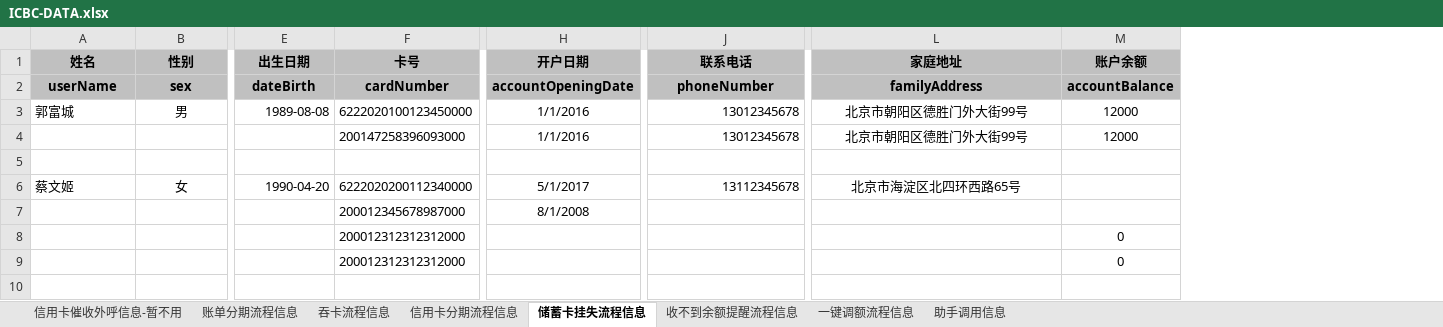
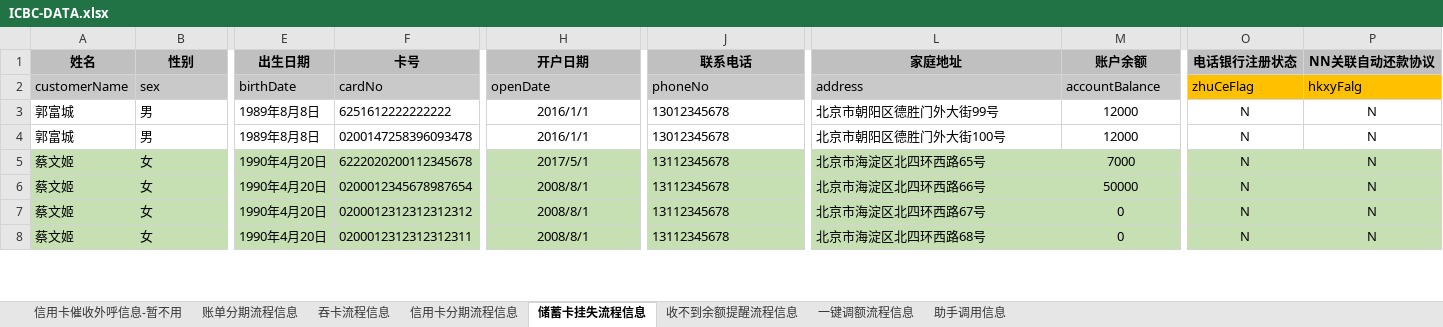
Before and after one commit to aicp-icbc/webhook, an Excel workbook: src/main/resources/ICBC-DATA.xlsx, sheet 储蓄卡挂失流程信息, drawn as a sheet; only a part is shown, gaps mark what is left out; values as stored, in another font and other column widths than the file's, no borders; removed rows and columns are numbered as before the commit, all else as after; rows hold the shown columns only; the diff covers the shown part only; the diff names each change by its address in the sheet, - before the commit and + after, or states it on an @@ line.

Commit message:
[add]储蓄卡挂失流程 -- 新增3action 1、储蓄卡挂失-客户身份验证 2、储蓄卡挂失-客户身份验证 3、储蓄卡挂失-客户身份验证

```diff
--- a/src/main/resources/ICBC-DATA.xlsx (sheet 储蓄卡挂失流程信息)
+++ b/src/main/resources/ICBC-DATA.xlsx (sheet 储蓄卡挂失流程信息)
+column O (电话银行注册状态), rows 3-6: all N
+column P (NN关联自动还款协议), rows 3-6: all N
-row 2: userName | sex | dateBirth | cardNumber | accountOpeningDate | phoneNumber | familyAddress | accountBalance
+row 2: customerName | sex | birthDate | cardNo | openDate | phoneNo | address | accountBalance | zhuCeFlag | hkxyFalg
-B3 alignment: center
+B3 alignment: left
-E3 (出生日期): 1989-08-08
+E3 (出生日期): 1989年8月8日
-F3 (卡号): 6222020100123450000
+F3 (卡号): 6251612222222222
-H3 (开户日期): 1/1/2016
+H3 (开户日期): 2016/1/1
-J3 alignment: right
+J3 alignment: left
-L3 alignment: center
+L3 alignment: left
-row 4:  |  |  | 200147258396093000 | 1/1/2016 | 13012345678 | 北京市朝阳区德胜门外大街99号 | 12000
-row 4: (empty)
+row 4: 郭富城 | 男 | 1989年8月8日 | 0200147258396093478 | 2016/1/1 | 13012345678 | 北京市朝阳区德胜门外大街100号 | 12000 | N | N
-A5:M5 fill: none
+A5:M5 fill: #C6E0B4
-B5 alignment: center
+B5 alignment: left
-E5 (出生日期): 1990-04-20
+E5 (出生日期): 1990年4月20日
-F5 (卡号): 6222020200112340000
+F5 (卡号): 6222020200112345678
-H5 (开户日期): 5/1/2017
+H5 (开户日期): 2017/5/1
-J5 alignment: right
+J5 alignment: left
-L5 alignment: center
+L5 alignment: left
-M5 (账户余额): (empty)
+M5 (账户余额): 7000
-row 7:  |  |  | 200012345678987000 | 8/1/2008
-row 8:  |  |  | 200012312312312000 |  |  |  | 0
-row 9:  |  |  | 200012312312312000 |  |  |  | 0
-row 6: (empty)
+row 6: 蔡文姬 | 女 | 1990年4月20日 | 0200012345678987654 | 2008/8/1 | 13112345678 | 北京市海淀区北四环西路66号 | 50000 | N | N
-A6:M6 fill: none
+A6:M6 fill: #C6E0B4
+row 7: 蔡文姬 | 女 | 1990年4月20日 | 0200012312312312312 | 2008/8/1 | 13112345678 | 北京市海淀区北四环西路67号 | 0 | N | N
+row 8: 蔡文姬 | 女 | 1990年4月20日 | 0200012312312312311 | 2008/8/1 | 13112345678 | 北京市海淀区北四环西路68号 | 0 | N | N
```
Also changed, not shown: 4 added rows, 3 removed rows, 6 edited cells and cell formats elsewhere in this sheet, sheet 吞卡流程信息, 7 other files.
